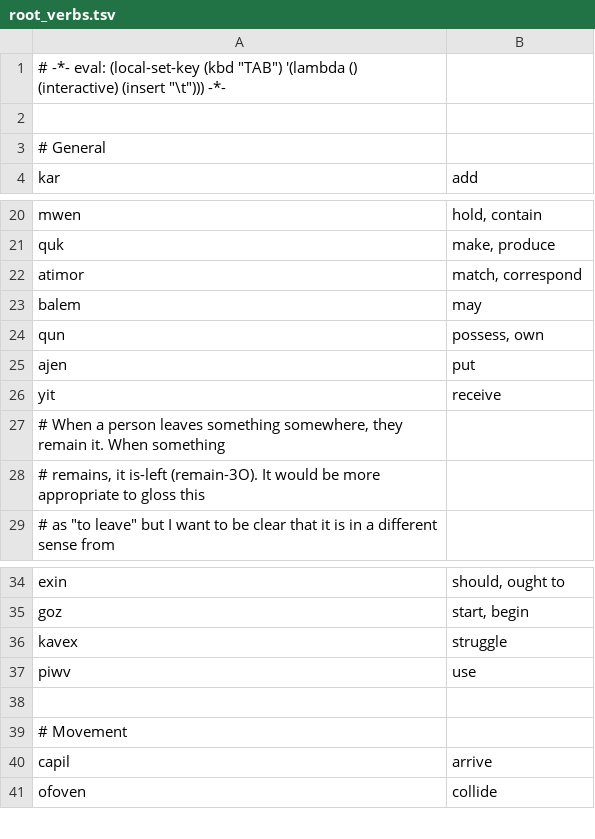
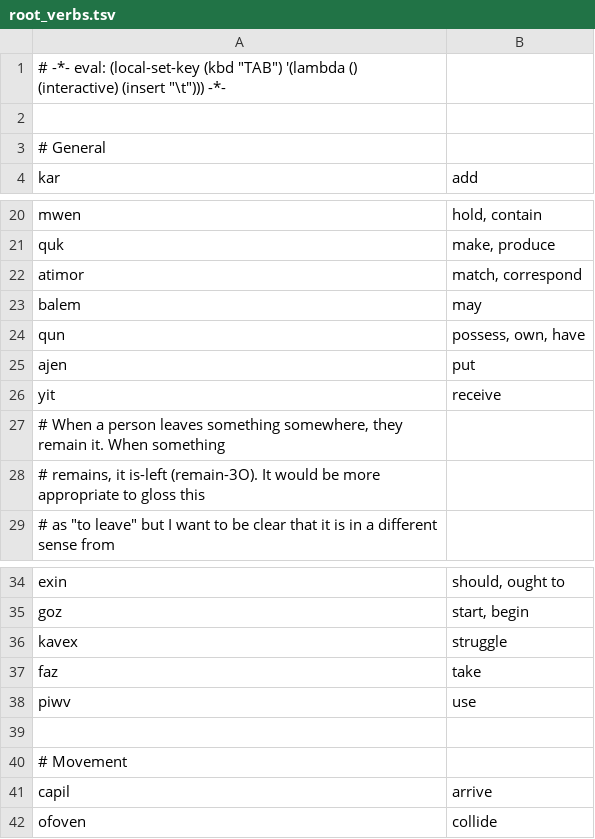
Before and after one commit to rngesus-wept/puflantu, a TSV file: root_verbs.tsv, drawn as a sheet; only a part is shown, gaps mark what is left out.

Commit message:
Update root_verbs.tsv

```diff
--- a/root_verbs.tsv
+++ b/root_verbs.tsv
@@ -23,3 +23,3 @@ atimor	match, correspond
 balem	may
-qun	possess, own
+qun	possess, own, have
 ajen	put
@@ -36,2 +36,3 @@ goz	start, begin
 kavex	struggle
+faz	take
 piwv	use
```
